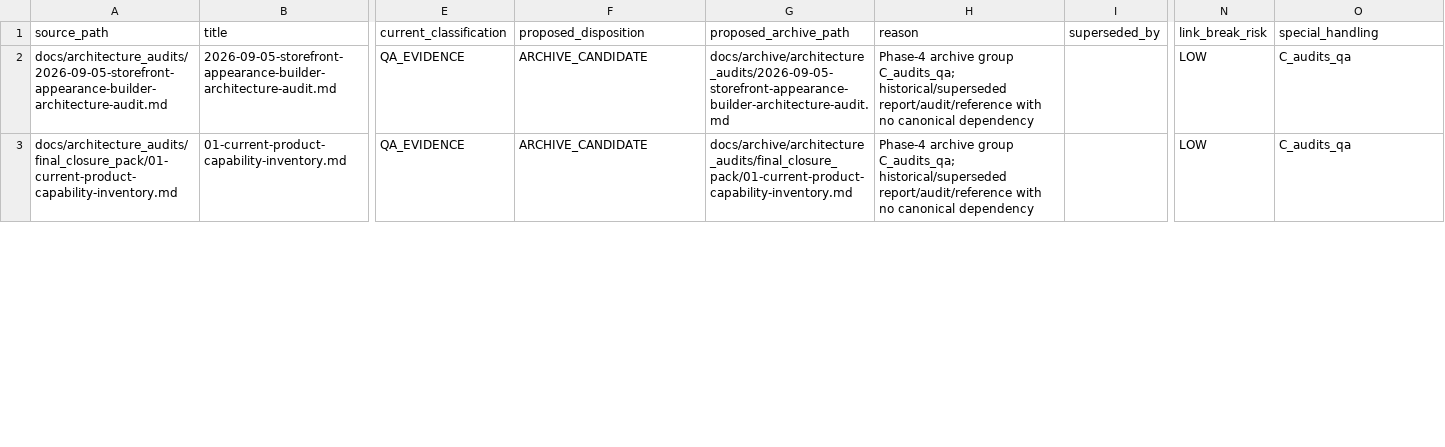
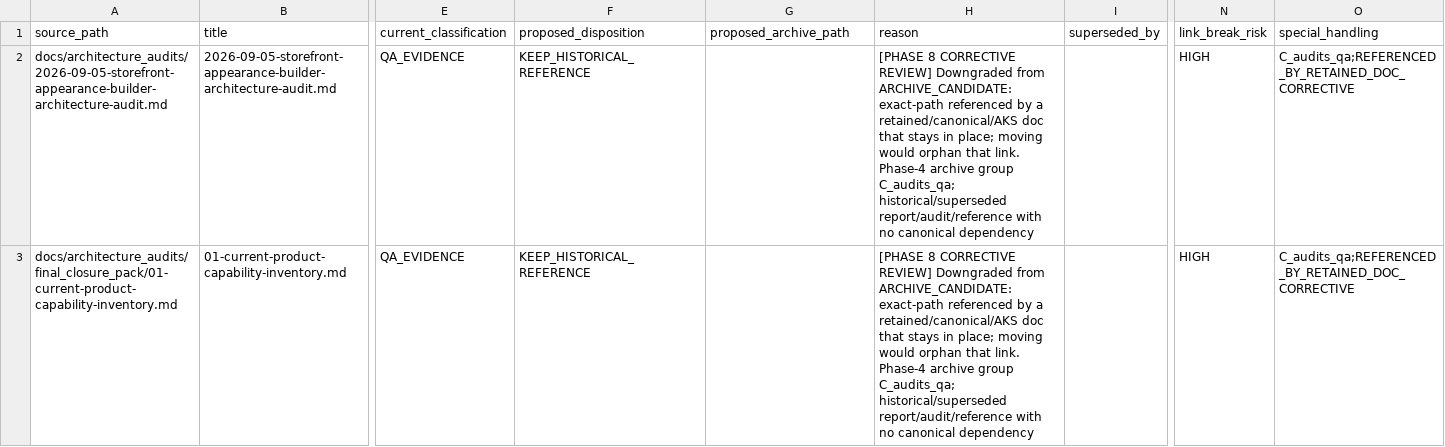
Before and after one commit to manouchehr94-ux/Rastisi6-14040616, a CSV file: docs/architecture_knowledge_system/phase8_archive_dry_run/03_ARCHIVE_DISPOSITION_MANIFEST.csv, drawn as a sheet; only a part is shown, gaps mark what is left out; the diff covers the shown part only; the diff names each change by its address in the sheet, - before the commit and + after, or states it on an @@ line.

Commit message:
docs(architecture): harden archive execution safety

```diff
--- a/docs/architecture_knowledge_system/phase8_archive_dry_run/03_ARCHIVE_DISPOSITION_MANIFEST.csv
+++ b/docs/architecture_knowledge_system/phase8_archive_dry_run/03_ARCHIVE_DISPOSITION_MANIFEST.csv
-F2:F3 (proposed_disposition): ARCHIVE_CANDIDATE
+F2:F3 (proposed_disposition): KEEP_HISTORICAL_REFERENCE
-G2 (proposed_archive_path): docs/archive/architecture_audits/2026-09-05-storefront-appearance-builder-architecture-audit.md
+G2 (proposed_archive_path): (empty)
-H2:H3 (reason): Phase-4 archive…
+H2:H3 (reason): [PHASE 8 CORRECTIVE REVIEW] Downgraded from ARCHIVE_CANDIDATE: exact-path referenced by a retained/canonical/AKS doc that stays in place; moving would orphan that link. Phase-4 archive…
-N2:N3 (link_break_risk): LOW
+N2:N3 (link_break_risk): HIGH
-O2:O3 (special_handling): C_audits_qa
+O2:O3 (special_handling): C_audits_qa;REFERENCED_BY_RETAINED_DOC_CORRECTIVE
-G3 (proposed_archive_path): docs/archive/architecture_audits/final_closure_pack/01-current-product-capability-inventory.md
+G3 (proposed_archive_path): (empty)
```
Also changed, not shown: 3 added rows and 45 edited cells elsewhere in this file, 15 other files.
